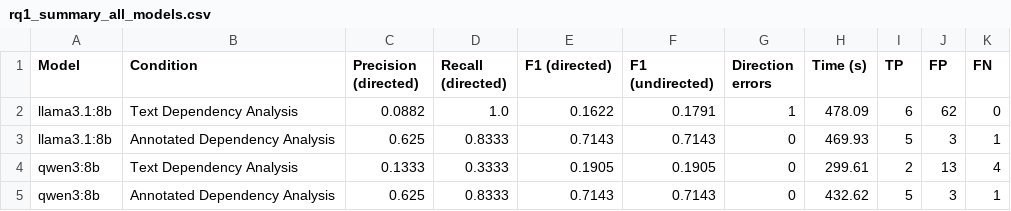
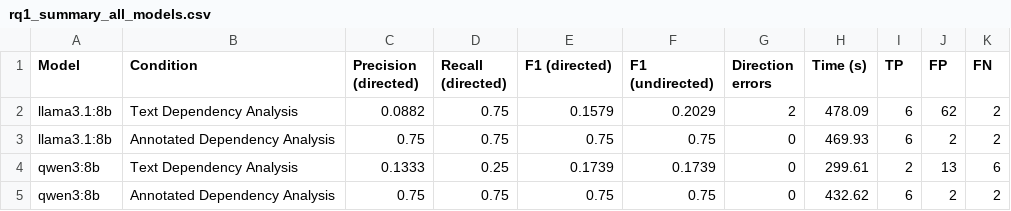
Before and after one commit to Hanh3103/BA_USDependency, a CSV file: eval_with_colab/dependency_analysis/eval_outputs/final/rq1_summary_all_models.csv, drawn as a sheet.

```diff
--- a/eval_with_colab/dependency_analysis/eval_outputs/final/rq1_summary_all_models.csv
+++ b/eval_with_colab/dependency_analysis/eval_outputs/final/rq1_summary_all_models.csv
@@ -1,5 +1,5 @@
 Model,Condition,Precision (directed),Recall (directed),F1 (directed),F1 (undirected),Direction errors,Time (s),TP,FP,FN
-llama3.1:8b,Text Dependency Analysis,0.0882,1.0,0.1622,0.1791,1,478.09,6,62,0
-llama3.1:8b,Annotated Dependency Analysis,0.625,0.8333,0.7143,0.7143,0,469.93,5,3,1
-qwen3:8b,Text Dependency Analysis,0.1333,0.3333,0.1905,0.1905,0,299.61,2,13,4
-qwen3:8b,Annotated Dependency Analysis,0.625,0.8333,0.7143,0.7143,0,432.62,5,3,1
+llama3.1:8b,Text Dependency Analysis,0.0882,0.75,0.1579,0.2029,2,478.09,6,62,2
+llama3.1:8b,Annotated Dependency Analysis,0.75,0.75,0.75,0.75,0,469.93,6,2,2
+qwen3:8b,Text Dependency Analysis,0.1333,0.25,0.1739,0.1739,0,299.61,2,13,6
+qwen3:8b,Annotated Dependency Analysis,0.75,0.75,0.75,0.75,0,432.62,6,2,2
```
Also changed, not shown: eval_with_colab/dependency_analysis/eval_outputs/final/rq2_summary_all_models.csv, eval_with_colab/dependency_analysis/eval_outputs/stage1/llama3_1_8b_annotated_gt_stage1_details.csv, 15 other files.
